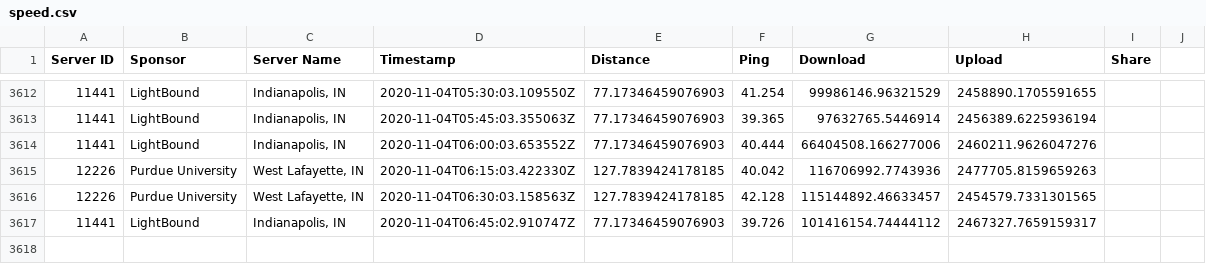
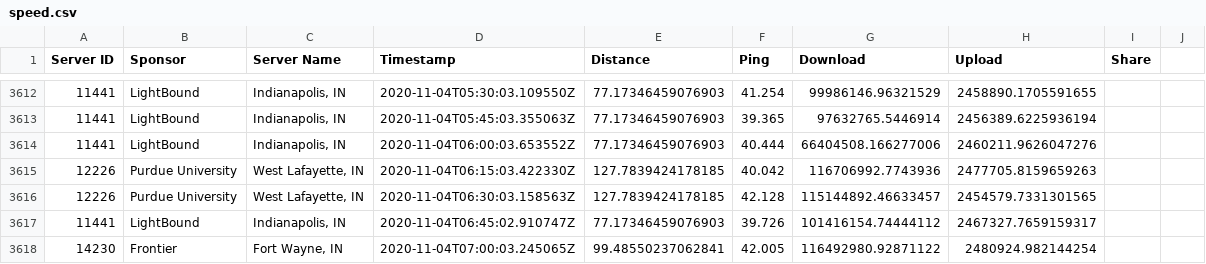
Before and after one commit to guidoism/network_monitor, a CSV file: speed.csv, drawn as a sheet; only a part is shown, gaps mark what is left out; the diff names each change by its address in the sheet, - before the commit and + after, or states it on an @@ line.

Commit message:
Automatic run

```diff
--- a/speed.csv
+++ b/speed.csv
+row 3618: 14230 | Frontier | Fort Wayne, IN | 2020-11-04T07:00:03.245065Z | 99.48550237062841 | 42.005 | 116492980.92871122 | 2480924.982144254
```
